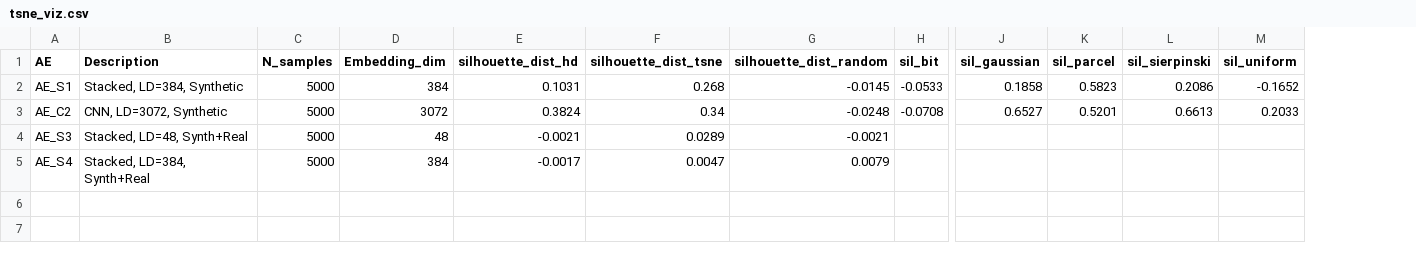
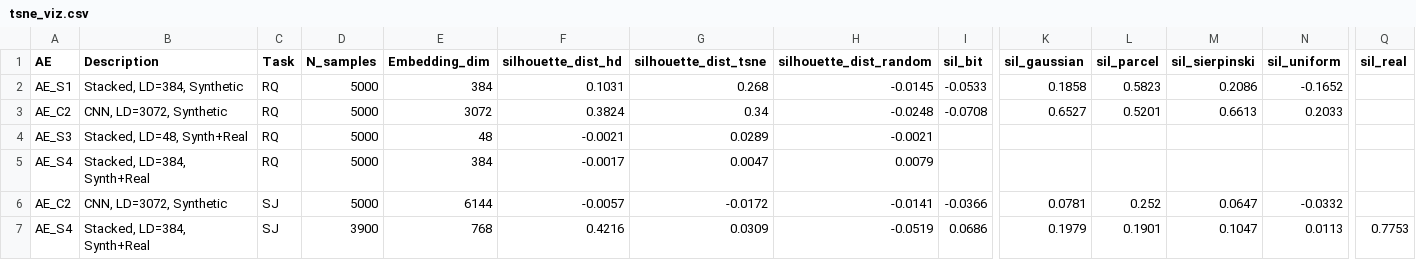
Before and after one commit to Qilin570/spatial-embedding-reproduction, a CSV file: results/tsne_viz.csv, drawn as a sheet; only a part is shown, gaps mark what is left out; rows hold the shown columns only; the diff names each change by its address in the sheet, - before the commit and + after, or states it on an @@ line.

Commit message:
Add SJ embedding t-SNE visualization and rename RQ distribution figure
- Add SJ embeddings analysis with mixed synthetic+real distribution clustering
- Decode JN numeric distribution codes to distribution names
- Rename tsne_distribution.png to tsne_distribution_rq.png for clarity
- AE_S4 SJ shows strong clustering (silhouette=0.422) across 7 distribution types

```diff
--- a/results/tsne_viz.csv
+++ b/results/tsne_viz.csv
+column C (Task), rows 2-5: all RQ
+column Q (sil_real), empty
+row 6: AE_C2 | CNN, LD=3072, Synthetic | SJ | 5000 | 6144 | -0.0057 | -0.0172 | -0.0141 | -0.0366 | 0.0781 | 0.252 | 0.0647 | -0.0332
+row 7: AE_S4 | Stacked, LD=384, Synth+Real | SJ | 3900 | 768 | 0.4216 | 0.0309 | -0.0519 | 0.0686 | 0.1979 | 0.1901 | 0.1047 | 0.0113 | 0.7753
```
Also changed, not shown: 3 other files.
